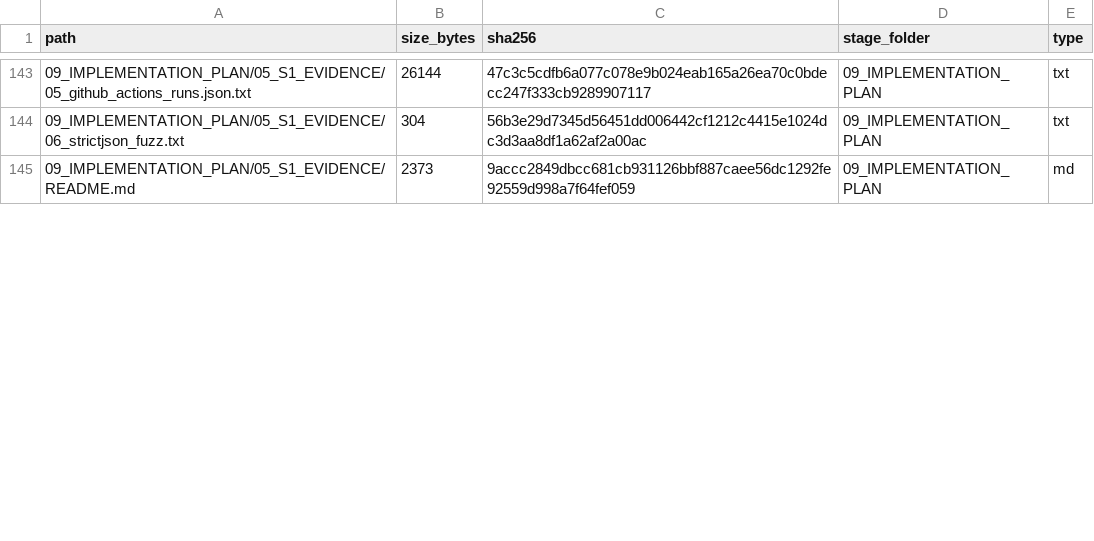
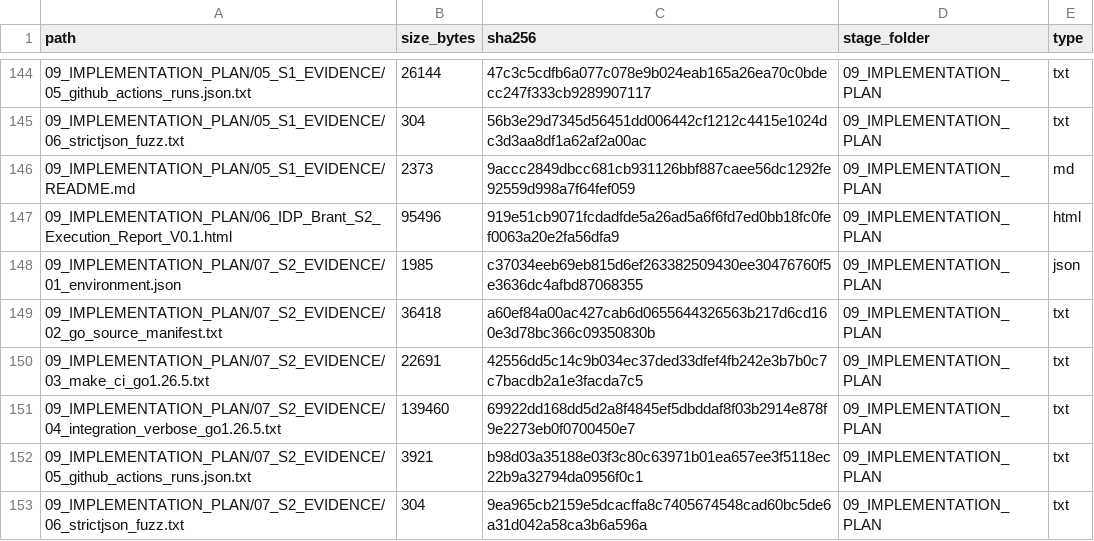
Before and after one commit to idp-xyz/idp-brantgo, a CSV file: docs/00_START_HERE/03_FILE_MANIFEST.csv, drawn as a sheet; only a part is shown, gaps mark what is left out; the diff covers the shown part only; the diff names each change by its address in the sheet, - before the commit and + after, or states it on an @@ line.

```diff
--- a/docs/00_START_HERE/03_FILE_MANIFEST.csv
+++ b/docs/00_START_HERE/03_FILE_MANIFEST.csv
+row 147: 09_IMPLEMENTATION_PLAN/06_IDP_Brant_S2_Execution_Report_V0.1.html | 95496 | 919e51cb9071fcdadfde5a26ad5a6f6fd7ed0bb18fc0fef0063a20e2fa56dfa9 | 09_IMPLEMENTATION_PLAN | html
+row 148: 09_IMPLEMENTATION_PLAN/07_S2_EVIDENCE/01_environment.json | 1985 | c37034eeb69eb815d6ef263382509430ee30476760f5e3636dc4afbd87068355 | 09_IMPLEMENTATION_PLAN | json
+row 149: 09_IMPLEMENTATION_PLAN/07_S2_EVIDENCE/02_go_source_manifest.txt | 36418 | a60ef84a00ac427cab6d0655644326563b217d6cd160e3d78bc366c09350830b | 09_IMPLEMENTATION_PLAN | txt
+row 150: 09_IMPLEMENTATION_PLAN/07_S2_EVIDENCE/03_make_ci_go1.26.5.txt | 22691 | 42556dd5c14c9b034ec37ded33dfef4fb242e3b7b0c7c7bacdb2a1e3facda7c5 | 09_IMPLEMENTATION_PLAN | txt
+row 151: 09_IMPLEMENTATION_PLAN/07_S2_EVIDENCE/04_integration_verbose_go1.26.5.txt | 139460 | 69922dd168dd5d2a8f4845ef5dbddaf8f03b2914e878f9e2273eb0f0700450e7 | 09_IMPLEMENTATION_PLAN | txt
+row 152: 09_IMPLEMENTATION_PLAN/07_S2_EVIDENCE/05_github_actions_runs.json.txt | 3921 | b98d03a35188e03f3c80c63971b01ea657ee3f5118ec22b9a32794da0956f0c1 | 09_IMPLEMENTATION_PLAN | txt
+row 153: 09_IMPLEMENTATION_PLAN/07_S2_EVIDENCE/06_strictjson_fuzz.txt | 304 | 9ea965cb2159e5dcacffa8c7405674548cad60bc5de6a31d042a58ca3b6a596a | 09_IMPLEMENTATION_PLAN | txt
```
Also changed, not shown: 2 added rows and 56 edited cells elsewhere in this file, docs/06_ENGINEERING_CONTRACTS/02_CONTRACT_CATALOG/01_Command_Catalog_V0.1.csv, docs/06_ENGINEERING_CONTRACTS/02_CONTRACT_CATALOG/02_Event_Catalog_V0.1.csv, 21 other files.
